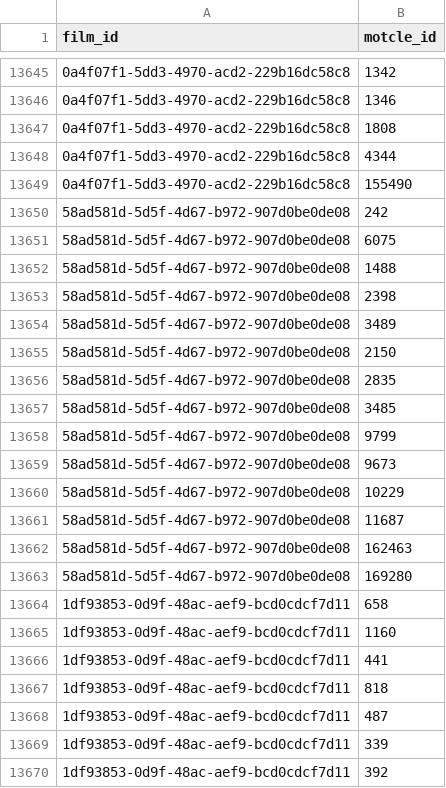
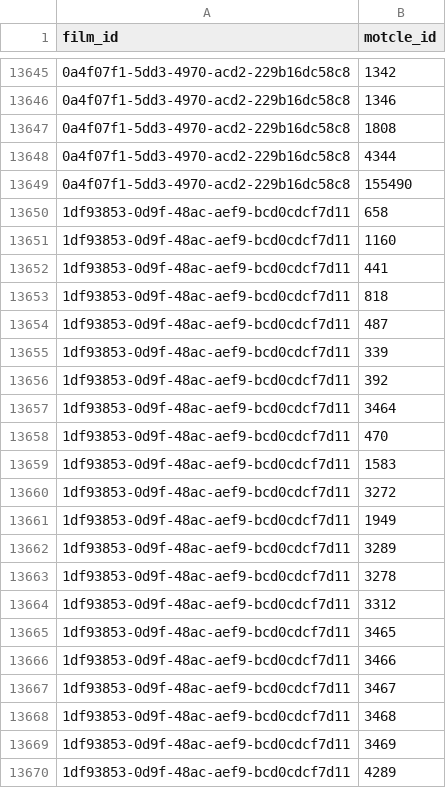
Before and after one commit to medina474/cinema-supabase, a CSV file: data/films_motscles.csv, drawn as a sheet; only a part is shown, gaps mark what is left out; the shorter side is filled out with more unchanged rows; the diff names each change by its address in the sheet, - before the commit and + after, or states it on an @@ line.

```diff
--- a/data/films_motscles.csv
+++ b/data/films_motscles.csv
-row 13650: 58ad581d-5d5f-4d67-b972-907d0be0de08 | 242
-row 13651: 58ad581d-5d5f-4d67-b972-907d0be0de08 | 6075
-row 13652: 58ad581d-5d5f-4d67-b972-907d0be0de08 | 1488
-row 13653: 58ad581d-5d5f-4d67-b972-907d0be0de08 | 2398
-row 13654: 58ad581d-5d5f-4d67-b972-907d0be0de08 | 3489
-row 13655: 58ad581d-5d5f-4d67-b972-907d0be0de08 | 2150
-row 13656: 58ad581d-5d5f-4d67-b972-907d0be0de08 | 2835
-row 13657: 58ad581d-5d5f-4d67-b972-907d0be0de08 | 3485
-row 13658: 58ad581d-5d5f-4d67-b972-907d0be0de08 | 9799
-row 13659: 58ad581d-5d5f-4d67-b972-907d0be0de08 | 9673
-row 13660: 58ad581d-5d5f-4d67-b972-907d0be0de08 | 10229
-row 13661: 58ad581d-5d5f-4d67-b972-907d0be0de08 | 11687
-row 13662: 58ad581d-5d5f-4d67-b972-907d0be0de08 | 162463
-row 13663: 58ad581d-5d5f-4d67-b972-907d0be0de08 | 169280
```
Also changed, not shown: data/equipes.csv, data/films-slogan.csv, 6 other files.
